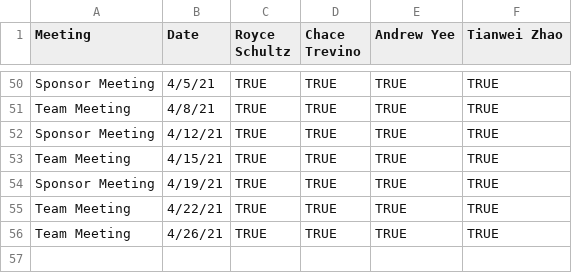
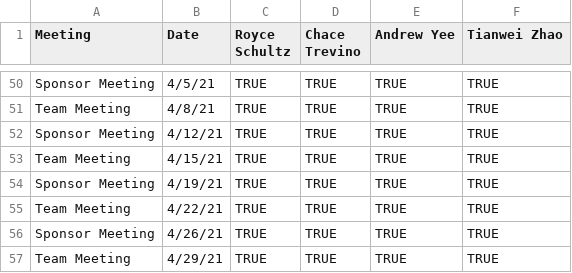
Before and after one commit to TheBuffsOfWallStreet/Admin, a CSV file: meeting_attendance.csv, drawn as a sheet; only a part is shown, gaps mark what is left out.

Commit message:
Update meeting_attendance.csv

```diff
--- a/meeting_attendance.csv
+++ b/meeting_attendance.csv
@@ -55,2 +55,3 @@ Sponsor Meeting,4/19/21,TRUE,TRUE,TRUE,TRUE
 Team Meeting,4/22/21,TRUE,TRUE,TRUE,TRUE
-Team Meeting,4/26/21,TRUE,TRUE,TRUE,TRUE
+Sponsor Meeting,4/26/21,TRUE,TRUE,TRUE,TRUE
+Team Meeting,4/29/21,TRUE,TRUE,TRUE,TRUE
```
